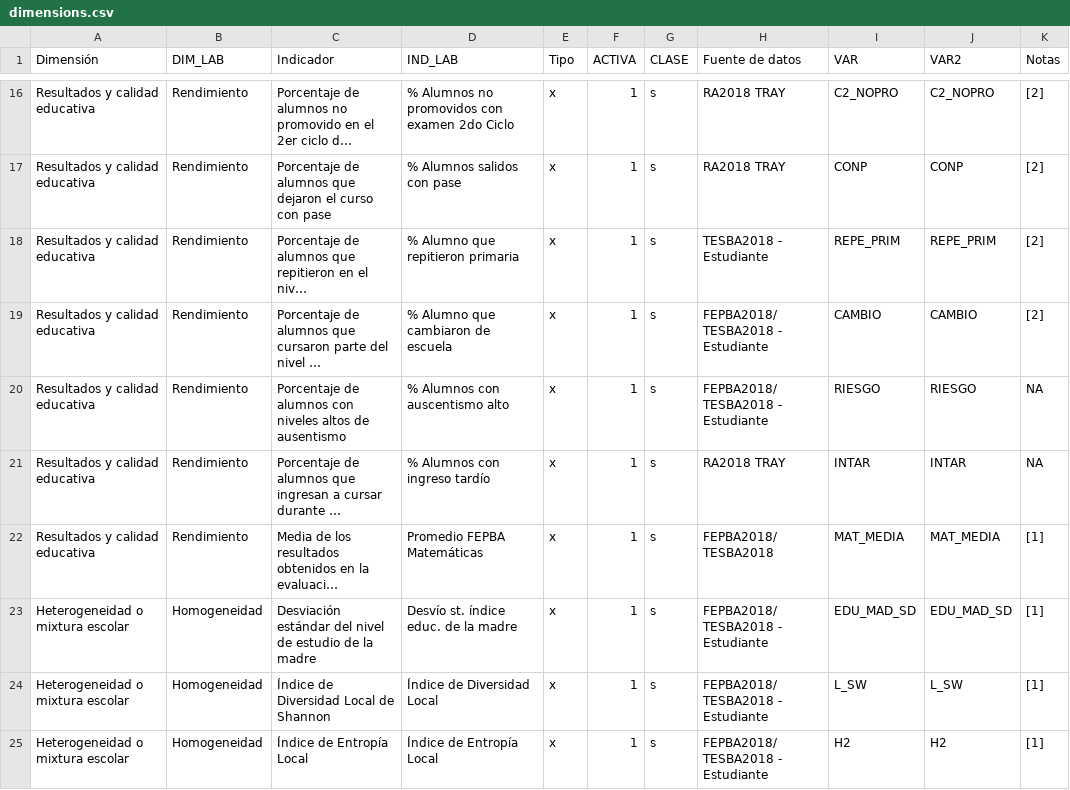
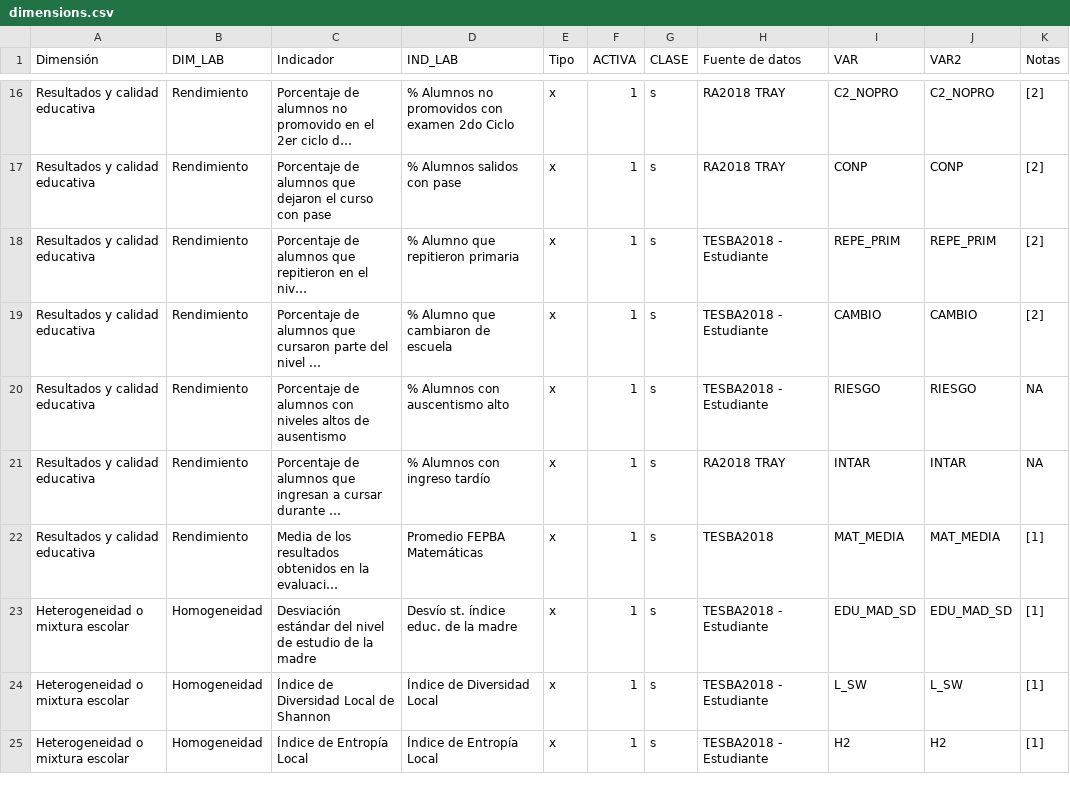
Before and after one commit to estedeahora/schoolsegmentation, a CSV file: analysis/data/dimensions.csv, drawn as a sheet; only a part is shown, gaps mark what is left out; long unchanged cells end in …; the diff covers the shown part only; the diff names each change by its address in the sheet, - before the commit and + after, or states it on an @@ line.

Commit message:
Fuente de iIndicadores corregido
Se corrige fuente de indicadores para sacar FEPBA

```diff
--- a/analysis/data/dimensions.csv
+++ b/analysis/data/dimensions.csv
-H19:H20 (Fuente de datos): FEPBA2018/ TESBA2018 - Estudiante
+H19:H20 (Fuente de datos): TESBA2018 - Estudiante
-H22 (Fuente de datos): FEPBA2018/ TESBA2018
+H22 (Fuente de datos): TESBA2018
-H23:H25 (Fuente de datos): FEPBA2018/ TESBA2018 - Estudiante
+H23:H25 (Fuente de datos): TESBA2018 - Estudiante
```
Also changed, not shown: 12 edited cells elsewhere in this file.
